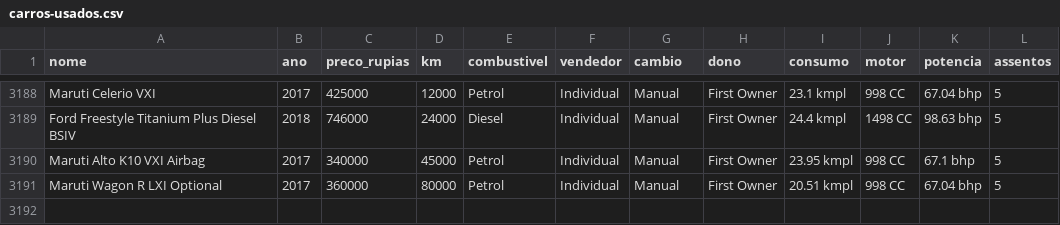
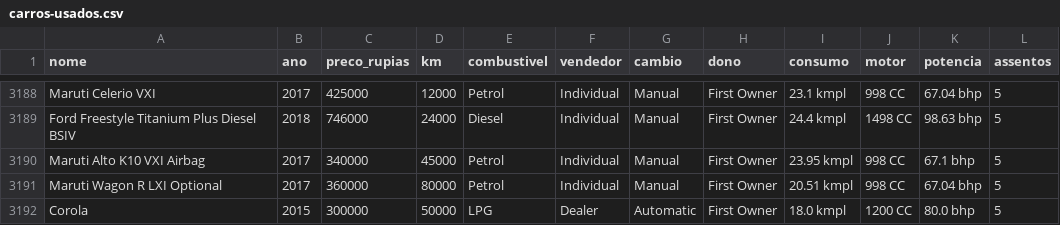
Before and after one commit to PedroKnies/Dashboard-carros-usados, a CSV file: src/carros-usados.csv, drawn as a sheet; only a part is shown, gaps mark what is left out; the diff names each change by its address in the sheet, - before the commit and + after, or states it on an @@ line.

```diff
--- a/src/carros-usados.csv
+++ b/src/carros-usados.csv
+row 3192: Corola | 2015 | 300000 | 50000 | LPG | Dealer | Automatic | First Owner | 18.0 kmpl | 1200 CC | 80.0 bhp | 5
```
Also changed, not shown: 2 other files.
